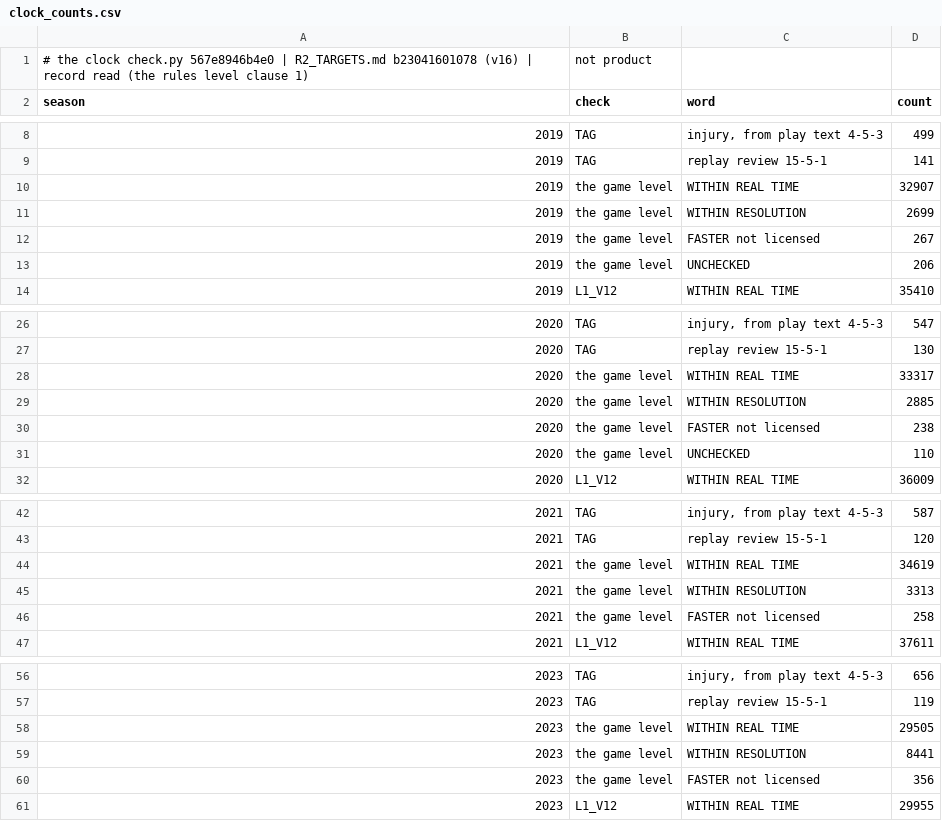
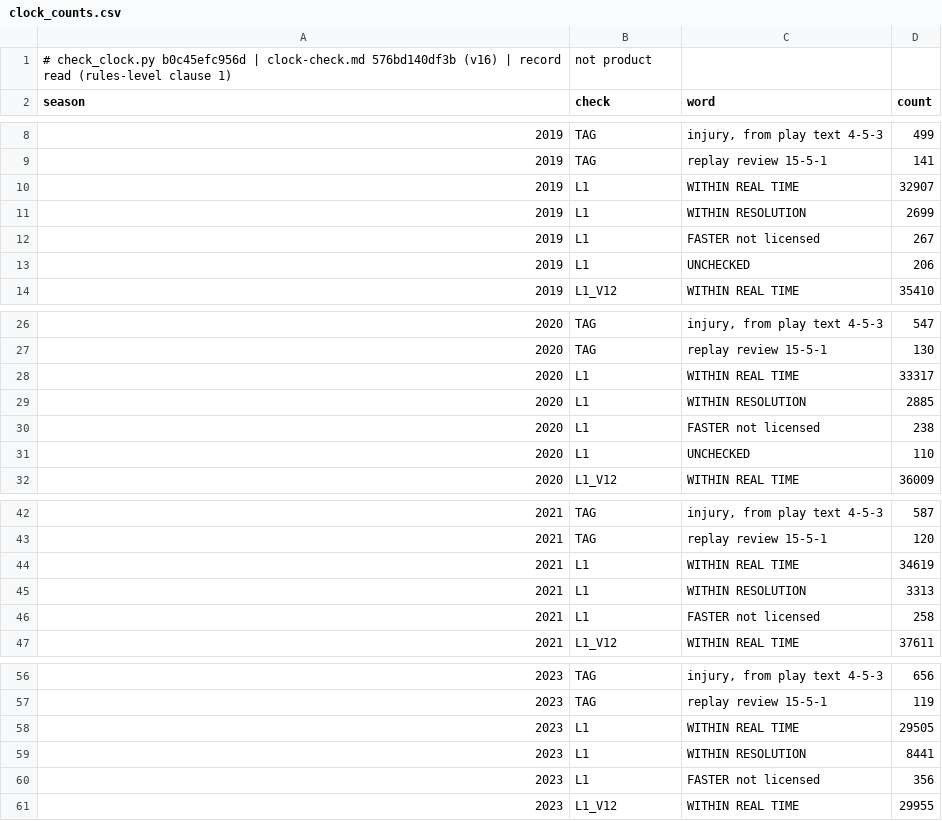
Before and after one commit to CCCatri/analytics, a CSV file: out/clock_counts.csv, drawn as a sheet; only a part is shown, gaps mark what is left out; the diff covers the shown part only.

```diff
--- a/out/clock_counts.csv
+++ b/out/clock_counts.csv
@@ -1,2 +1,2 @@
-# the clock check.py 567e8946b4e0 | R2_TARGETS.md b23041601078 (v16) | record read (the rules level clause 1), not product
+# check_clock.py b0c45efc956d | clock-check.md 576bd140df3b (v16) | record read (rules-level clause 1), not product
 season,check,word,count
@@ -9,6 +9,6 @@ season,check,word,count
 2019,TAG,replay review 15-5-1,141
-2019,the game level,WITHIN REAL TIME,32907
-2019,the game level,WITHIN RESOLUTION,2699
-2019,the game level,FASTER not licensed,267
-2019,the game level,UNCHECKED,206
+2019,L1,WITHIN REAL TIME,32907
+2019,L1,WITHIN RESOLUTION,2699
+2019,L1,FASTER not licensed,267
+2019,L1,UNCHECKED,206
 2019,L1_V12,WITHIN REAL TIME,35410
@@ -27,6 +27,6 @@ season,check,word,count
 2020,TAG,replay review 15-5-1,130
-2020,the game level,WITHIN REAL TIME,33317
-2020,the game level,WITHIN RESOLUTION,2885
-2020,the game level,FASTER not licensed,238
-2020,the game level,UNCHECKED,110
+2020,L1,WITHIN REAL TIME,33317
+2020,L1,WITHIN RESOLUTION,2885
+2020,L1,FASTER not licensed,238
+2020,L1,UNCHECKED,110
 2020,L1_V12,WITHIN REAL TIME,36009
@@ -43,5 +43,5 @@ season,check,word,count
 2021,TAG,replay review 15-5-1,120
-2021,the game level,WITHIN REAL TIME,34619
-2021,the game level,WITHIN RESOLUTION,3313
-2021,the game level,FASTER not licensed,258
+2021,L1,WITHIN REAL TIME,34619
+2021,L1,WITHIN RESOLUTION,3313
+2021,L1,FASTER not licensed,258
 2021,L1_V12,WITHIN REAL TIME,37611
@@ -57,5 +57,5 @@ season,check,word,count
 2023,TAG,replay review 15-5-1,119
-2023,the game level,WITHIN REAL TIME,29505
-2023,the game level,WITHIN RESOLUTION,8441
-2023,the game level,FASTER not licensed,356
+2023,L1,WITHIN REAL TIME,29505
+2023,L1,WITHIN RESOLUTION,8441
+2023,L1,FASTER not licensed,356
 2023,L1_V12,WITHIN REAL TIME,29955
```
Also changed, not shown: 6 edited cells elsewhere in this file, out/clock_faster.csv, out/clock_reasons.csv, 32 other files.
